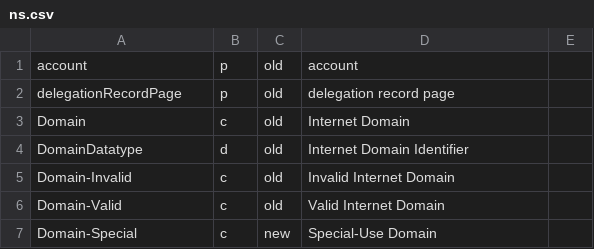
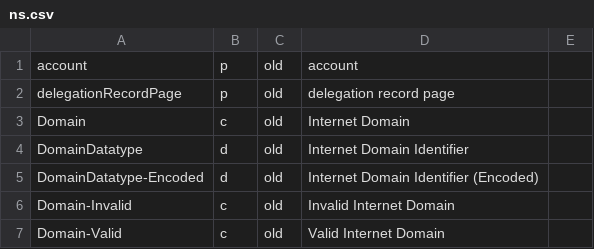
Before and after one commit to cgutteridge/uri4uri, a CSV file: htdocs/data/ns.csv, drawn as a sheet; only a part is shown; the shorter side is filled out with more unchanged rows; the diff names each change by its address in the sheet, - before the commit and + after, or states it on an @@ line.

Commit message:
IDNA encoded domain datatype

```diff
--- a/htdocs/data/ns.csv
+++ b/htdocs/data/ns.csv
+row 5: DomainDatatype-Encoded | d | old | Internet Domain Identifier (Encoded)
```
Also changed, not shown: 1 other file.
